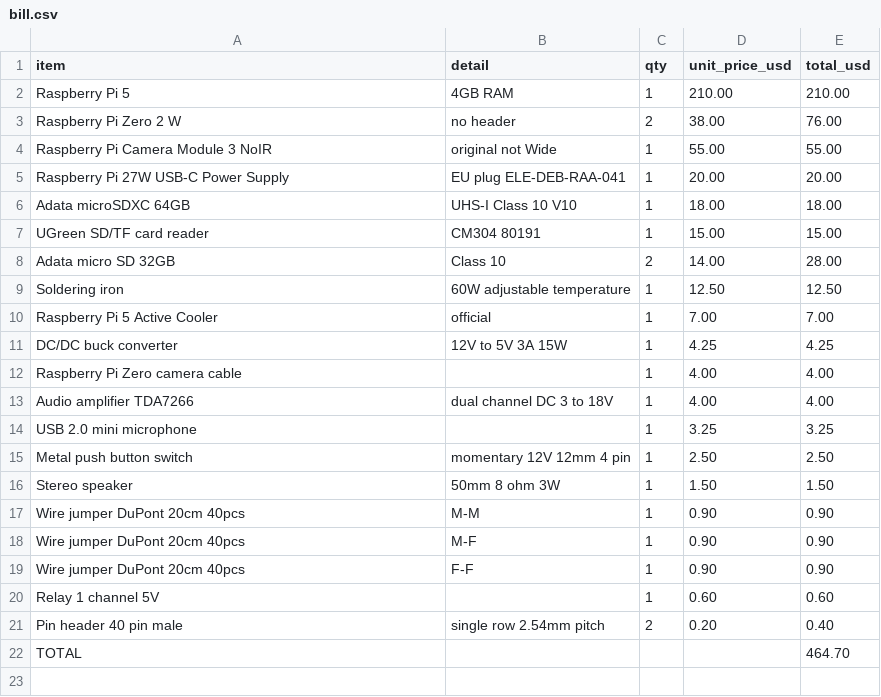
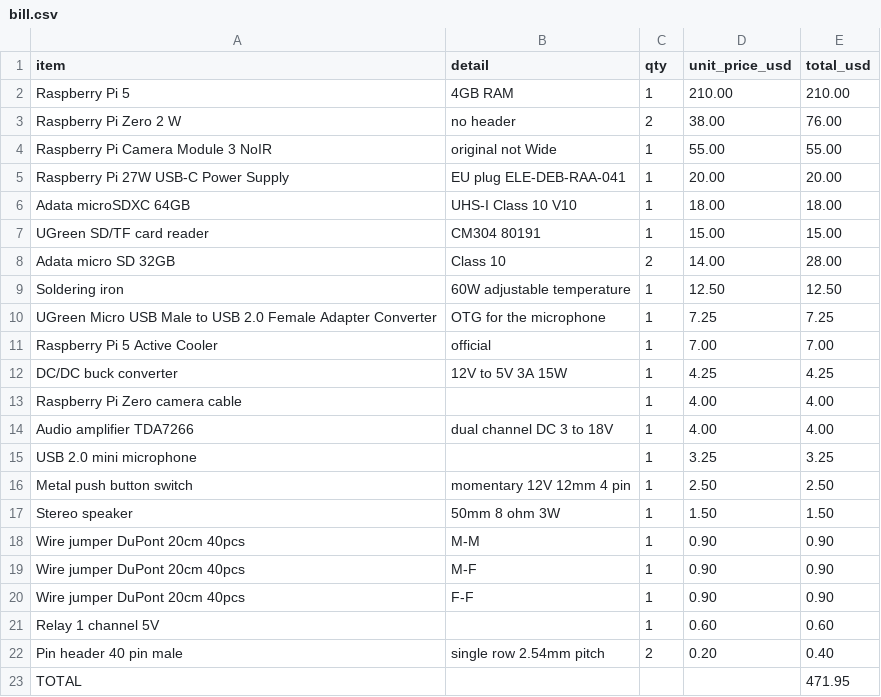
Before and after one commit to taktekhq/kronk, a CSV file: docs/bill.csv, drawn as a sheet.

```diff
--- a/docs/bill.csv
+++ b/docs/bill.csv
@@ -9,2 +9,3 @@ Adata micro SD 32GB,Class 10,2,14.00,28.00
 Soldering iron,60W adjustable temperature,1,12.50,12.50
+UGreen Micro USB Male to USB 2.0 Female Adapter Converter,OTG for the microphone,1,7.25,7.25
 Raspberry Pi 5 Active Cooler,official,1,7.00,7.00
@@ -21,2 +22,2 @@ Relay 1 channel 5V,,1,0.60,0.60
 Pin header 40 pin male,single row 2.54mm pitch,2,0.20,0.40
-TOTAL,,,,464.70
+TOTAL,,,,471.95
```
